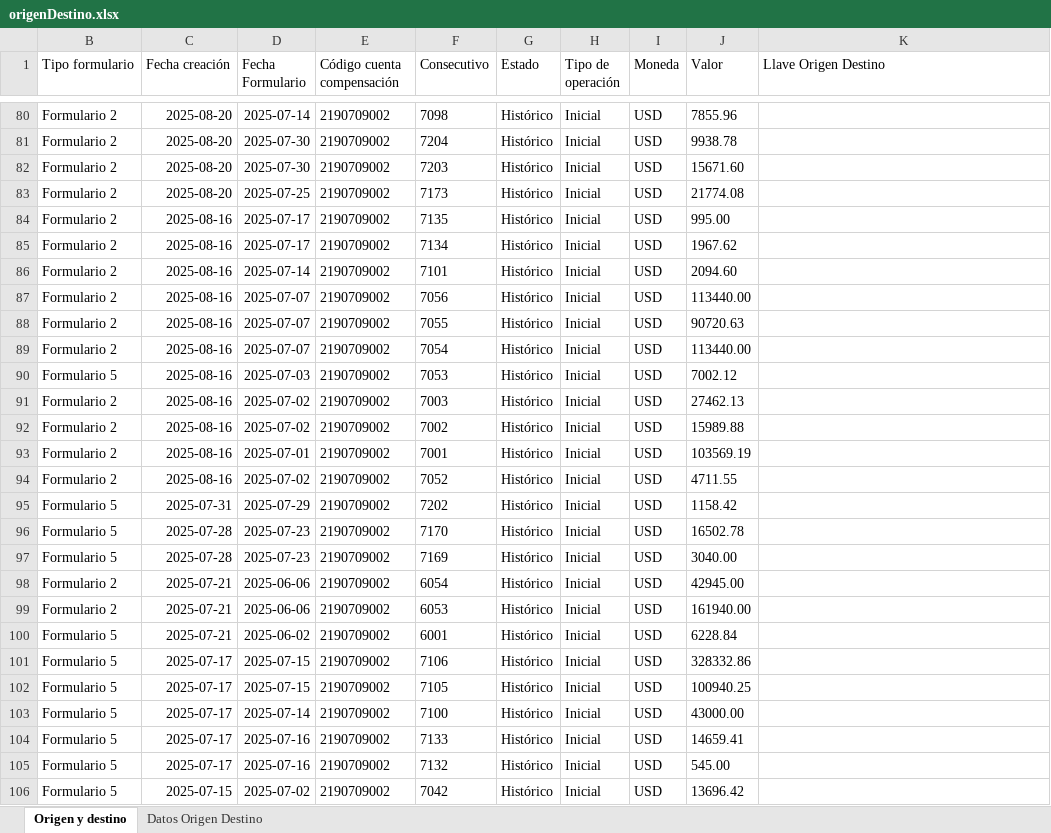
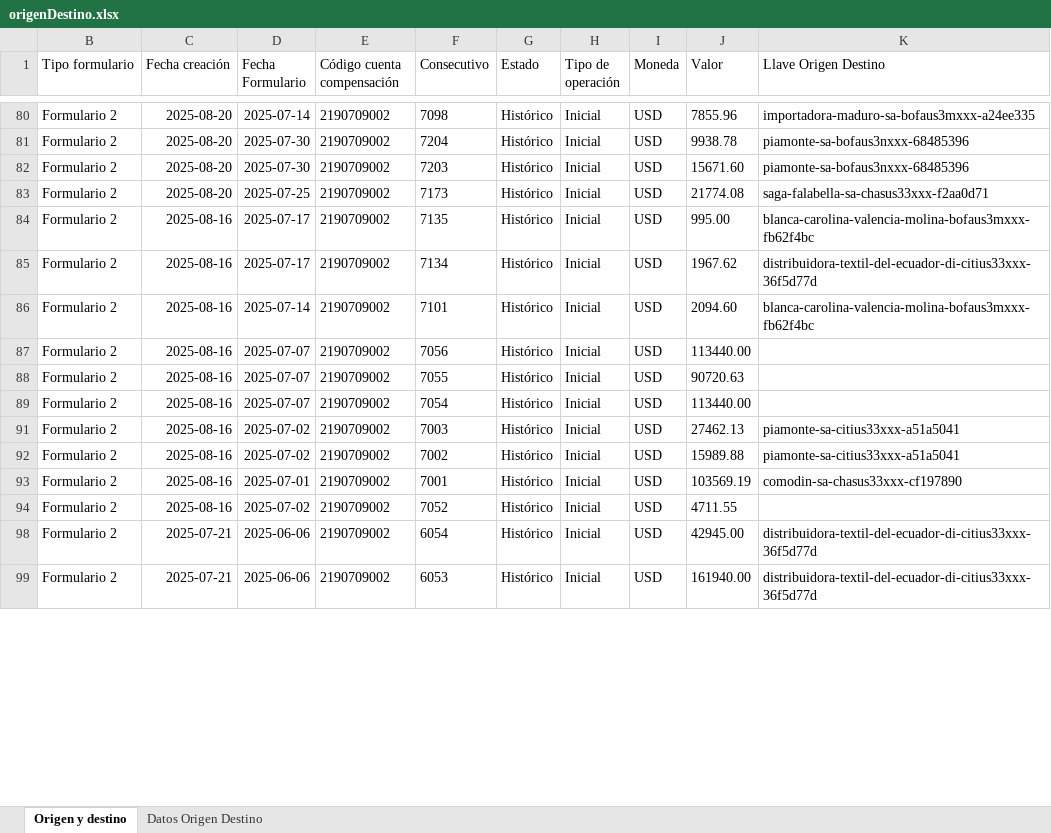
Before and after one commit to Wilwonka06/Origen_destino_DIAN, an Excel workbook: Dbs/origenDestino.xlsx, sheet Origen y destino, drawn as a sheet; only a part is shown, gaps mark what is left out; values as stored, in another font and other column widths than the file's, no borders; the diff covers the shown part only; the diff names each change by its address in the sheet, - before the commit and + after, or states it on an @@ line.

```diff
--- a/Dbs/origenDestino.xlsx (sheet Origen y destino)
+++ b/Dbs/origenDestino.xlsx (sheet Origen y destino)
-K80 (Llave Origen Destino): (empty)
+K80 (Llave Origen Destino): importadora-maduro-sa-bofaus3mxxx-a24ee335
-K81:K82 (Llave Origen Destino): (empty)
+K81:K82 (Llave Origen Destino): piamonte-sa-bofaus3nxxx-68485396
-K83 (Llave Origen Destino): (empty)
+K83 (Llave Origen Destino): saga-falabella-sa-chasus33xxx-f2aa0d71
-K84 (Llave Origen Destino): (empty)
+K84 (Llave Origen Destino): blanca-carolina-valencia-molina-bofaus3mxxx-fb62f4bc
-K85 (Llave Origen Destino): (empty)
+K85 (Llave Origen Destino): distribuidora-textil-del-ecuador-di-citius33xxx-36f5d77d
-K86 (Llave Origen Destino): (empty)
+K86 (Llave Origen Destino): blanca-carolina-valencia-molina-bofaus3mxxx-fb62f4bc
-row 90: Formulario 5 | 2025-08-16 | 2025-07-03 | 2190709002 | 7053 | Histórico | Inicial | USD | 7002.12
-K91:K92 (Llave Origen Destino): (empty)
+K91:K92 (Llave Origen Destino): piamonte-sa-citius33xxx-a51a5041
-K93 (Llave Origen Destino): (empty)
+K93 (Llave Origen Destino): comodin-sa-chasus33xxx-cf197890
@@ row 95 hidden: Formulario 5 | 2025-07-31 | 2025-07-29 | 2190709002 | 7202 | Histórico | Inicial | USD | 1158.42 @@
@@ row 96 hidden: Formulario 5 | 2025-07-28 | 2025-07-23 | 2190709002 | 7170 | Histórico | Inicial | USD | 16502.78 @@
@@ row 97 hidden: Formulario 5 | 2025-07-28 | 2025-07-23 | 2190709002 | 7169 | Histórico | Inicial | USD | 3040.00 @@
-K98:K99 (Llave Origen Destino): (empty)
+K98:K99 (Llave Origen Destino): distribuidora-textil-del-ecuador-di-citius33xxx-36f5d77d
-row 100: Formulario 5 | 2025-07-21 | 2025-06-02 | 2190709002 | 6001 | Histórico | Inicial | USD | 6228.84
@@ row 101 hidden: Formulario 5 | 2025-07-17 | 2025-07-15 | 2190709002 | 7106 | Histórico | Inicial | USD | 328332.86 @@
@@ row 102 hidden: Formulario 5 | 2025-07-17 | 2025-07-15 | 2190709002 | 7105 | Histórico | Inicial | USD | 100940.25 @@
@@ row 103 hidden: Formulario 5 | 2025-07-17 | 2025-07-14 | 2190709002 | 7100 | Histórico | Inicial | USD | 43000.00 @@
@@ row 104 hidden: Formulario 5 | 2025-07-17 | 2025-07-16 | 2190709002 | 7133 | Histórico | Inicial | USD | 14659.41 @@
@@ row 105 hidden: Formulario 5 | 2025-07-17 | 2025-07-16 | 2190709002 | 7132 | Histórico | Inicial | USD | 545.00 @@
@@ row 106 hidden: Formulario 5 | 2025-07-15 | 2025-07-02 | 2190709002 | 7042 | Histórico | Inicial | USD | 13696.42 @@
```
Also changed, not shown: 8 removed rows, 117 hidden or unhidden rows and 56 edited cells elsewhere in this sheet, hidden cells, resultados/Swift_completos_exp.xlsx, 19 other files.
